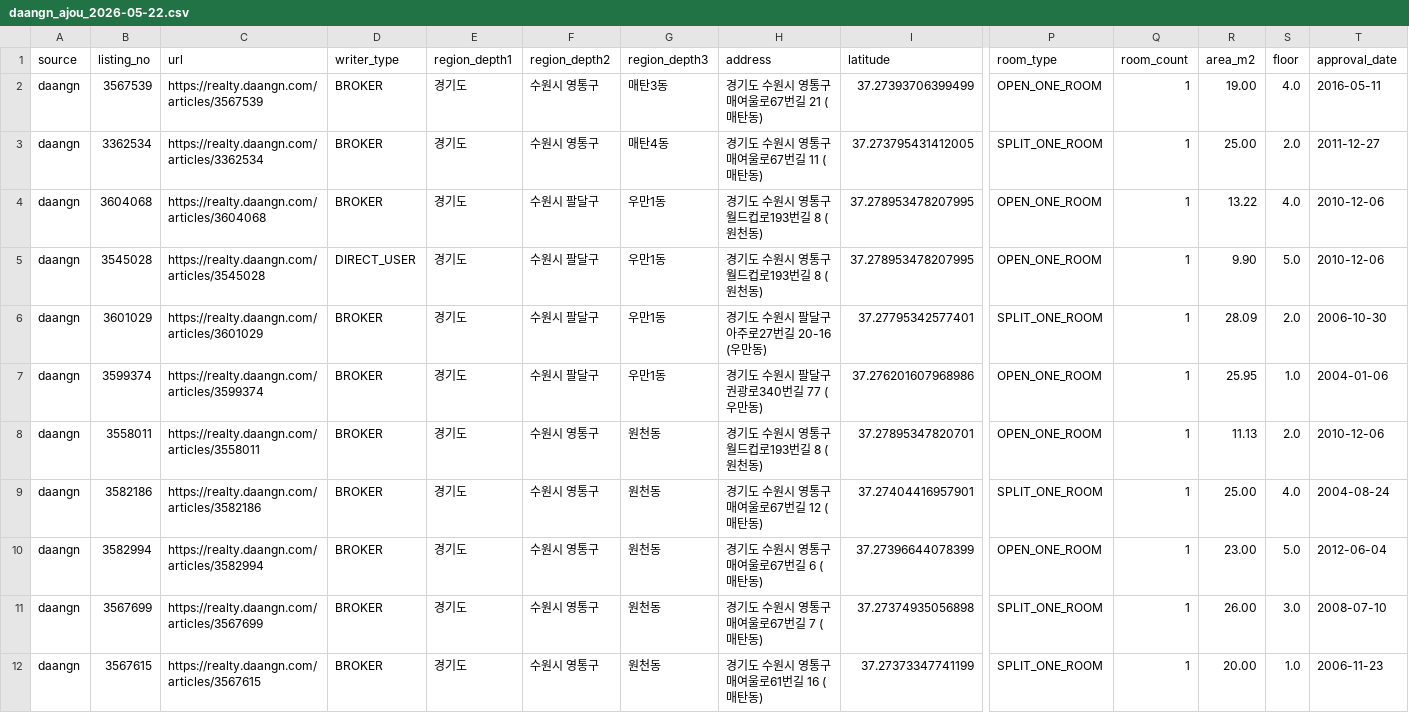
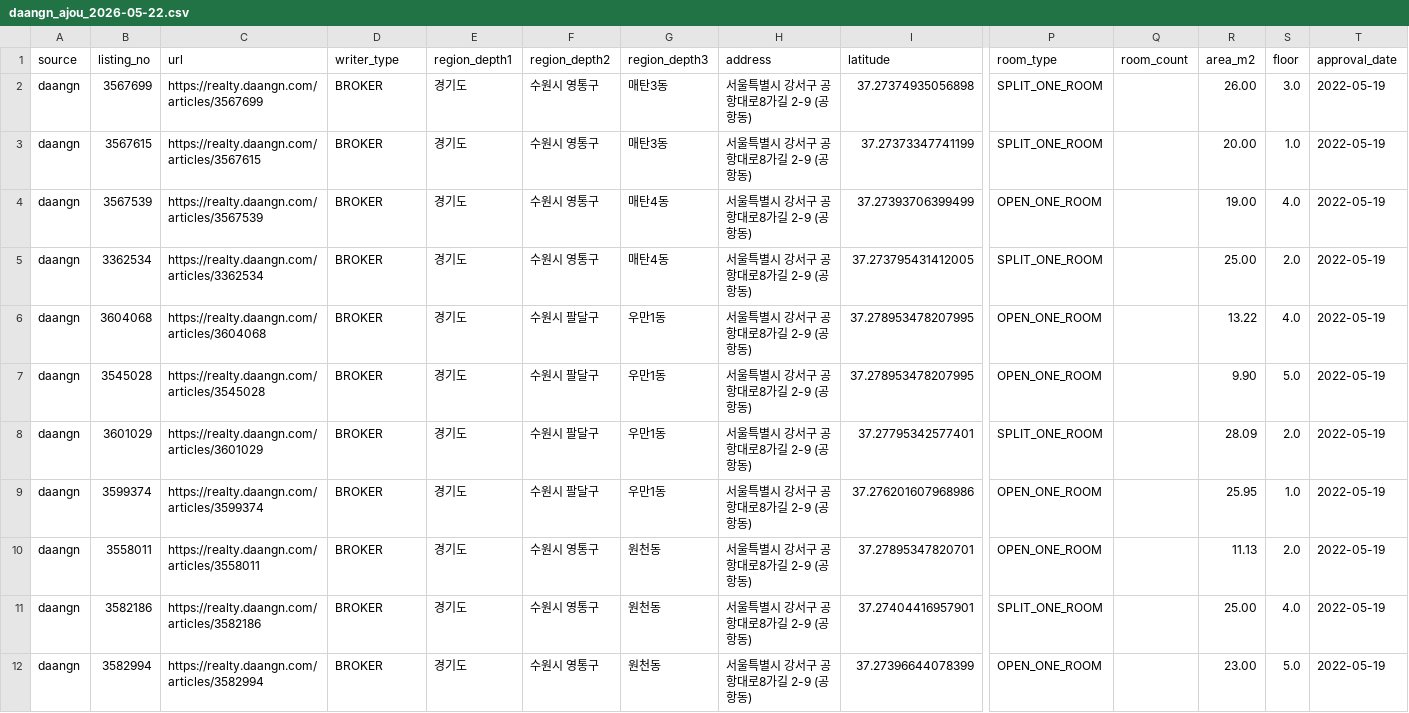
Before and after one commit to jhpower901/RentMap, a CSV file: data/daangn_ajou_2026-05-22.csv, drawn as a sheet; only a part is shown, gaps mark what is left out; removed rows and columns are numbered as before the commit, all else as after; rows hold the shown columns only; the diff names each change by its address in the sheet, - before the commit and + after, or states it on an @@ line.

Commit message:
Recrawl Daangn and Naver around Ajou gate bbox

```diff
--- a/data/daangn_ajou_2026-05-22.csv
+++ b/data/daangn_ajou_2026-05-22.csv
+row 2: daangn | 3567699 | https://realty.daangn.com/articles/3567699 | BROKER | 경기도 | 수원시 영통구 | 매탄3동 | 서울특별시 강서구 공항대로8가길 2-9 (공항동) | 37.27374935056898 | SPLIT_ONE_ROOM |  | 26.00 | 3.0 | 2022-05-19
+row 3: daangn | 3567615 | https://realty.daangn.com/articles/3567615 | BROKER | 경기도 | 수원시 영통구 | 매탄3동 | 서울특별시 강서구 공항대로8가길 2-9 (공항동) | 37.27373347741199 | SPLIT_ONE_ROOM |  | 20.00 | 1.0 | 2022-05-19
-G4 (region_depth3): 매탄3동
+G4 (region_depth3): 매탄4동
-H4 (address): 경기도 수원시 영통구 매여울로67번길 21 (매탄동)
+H4 (address): 서울특별시 강서구 공항대로8가길 2-9 (공항동)
-Q4:Q12 (room_count): 1
+Q4:Q12 (room_count): (empty)
-T4 (approval_date): 2016-05-11
+T4 (approval_date): 2022-05-19
-H5 (address): 경기도 수원시 영통구 매여울로67번길 11 (매탄동)
+H5 (address): 서울특별시 강서구 공항대로8가길 2-9 (공항동)
-T5 (approval_date): 2011-12-27
+T5 (approval_date): 2022-05-19
-H6:H7 (address): 경기도 수원시 영통구 월드컵로193번길 8 (원천동)
+H6:H7 (address): 서울특별시 강서구 공항대로8가길 2-9 (공항동)
-T6:T7 (approval_date): 2010-12-06
+T6:T7 (approval_date): 2022-05-19
-D7 (writer_type): DIRECT_USER
+D7 (writer_type): BROKER
-H8 (address): 경기도 수원시 팔달구 아주로27번길 20-16 (우만동)
+H8 (address): 서울특별시 강서구 공항대로8가길 2-9 (공항동)
-T8 (approval_date): 2006-10-30
+T8 (approval_date): 2022-05-19
-H9 (address): 경기도 수원시 팔달구 권광로340번길 77 (우만동)
+H9 (address): 서울특별시 강서구 공항대로8가길 2-9 (공항동)
-T9 (approval_date): 2004-01-06
+T9 (approval_date): 2022-05-19
-H10 (address): 경기도 수원시 영통구 월드컵로193번길 8 (원천동)
+H10 (address): 서울특별시 강서구 공항대로8가길 2-9 (공항동)
-T10 (approval_date): 2010-12-06
+T10 (approval_date): 2022-05-19
-H11 (address): 경기도 수원시 영통구 매여울로67번길 12 (매탄동)
+H11 (address): 서울특별시 강서구 공항대로8가길 2-9 (공항동)
-T11 (approval_date): 2004-08-24
+T11 (approval_date): 2022-05-19
-H12 (address): 경기도 수원시 영통구 매여울로67번길 6 (매탄동)
+H12 (address): 서울특별시 강서구 공항대로8가길 2-9 (공항동)
-T12 (approval_date): 2012-06-04
+T12 (approval_date): 2022-05-19
-row 11: daangn | 3567699 | https://realty.daangn.com/articles/3567699 | BROKER | 경기도 | 수원시 영통구 | 원천동 | 경기도 수원시 영통구 매여울로67번길 7 (매탄동) | 37.27374935056898 | SPLIT_ONE_ROOM | 1 | 26.00 | 3.0 | 2008-07-10
-row 12: daangn | 3567615 | https://realty.daangn.com/articles/3567615 | BROKER | 경기도 | 수원시 영통구 | 원천동 | 경기도 수원시 영통구 매여울로61번길 16 (매탄동) | 37.27373347741199 | SPLIT_ONE_ROOM | 1 | 20.00 | 1.0 | 2006-11-23
```
Also changed, not shown: web/data/daangn_ajou_2026-05-22.csv, 8 other files.
